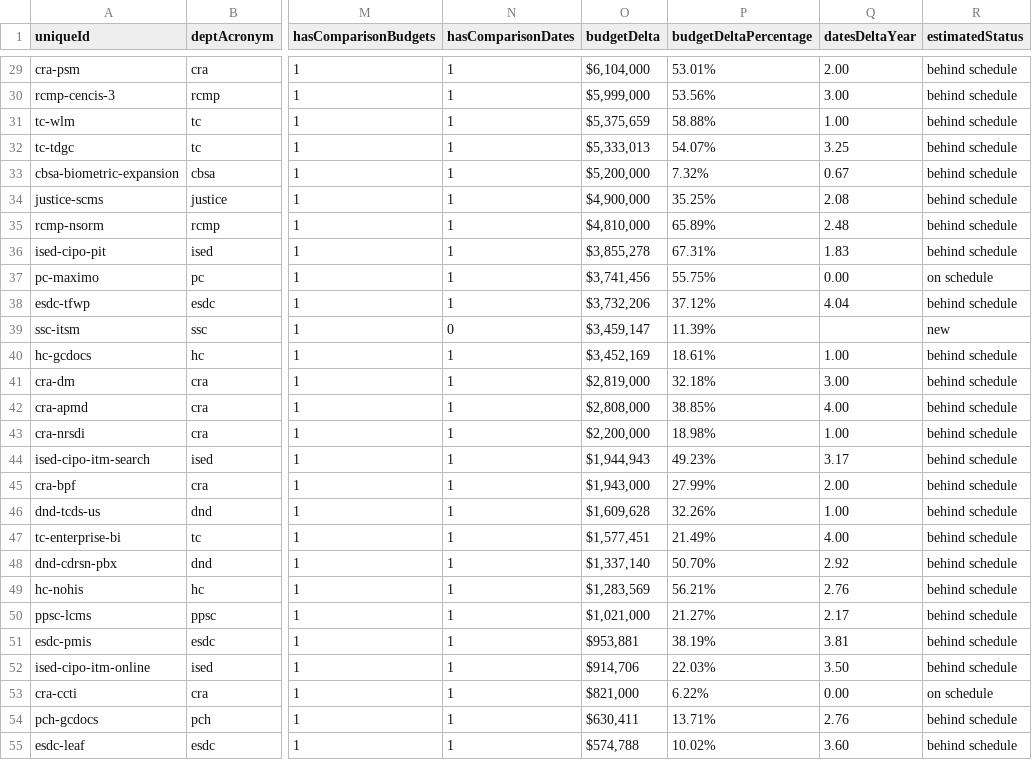
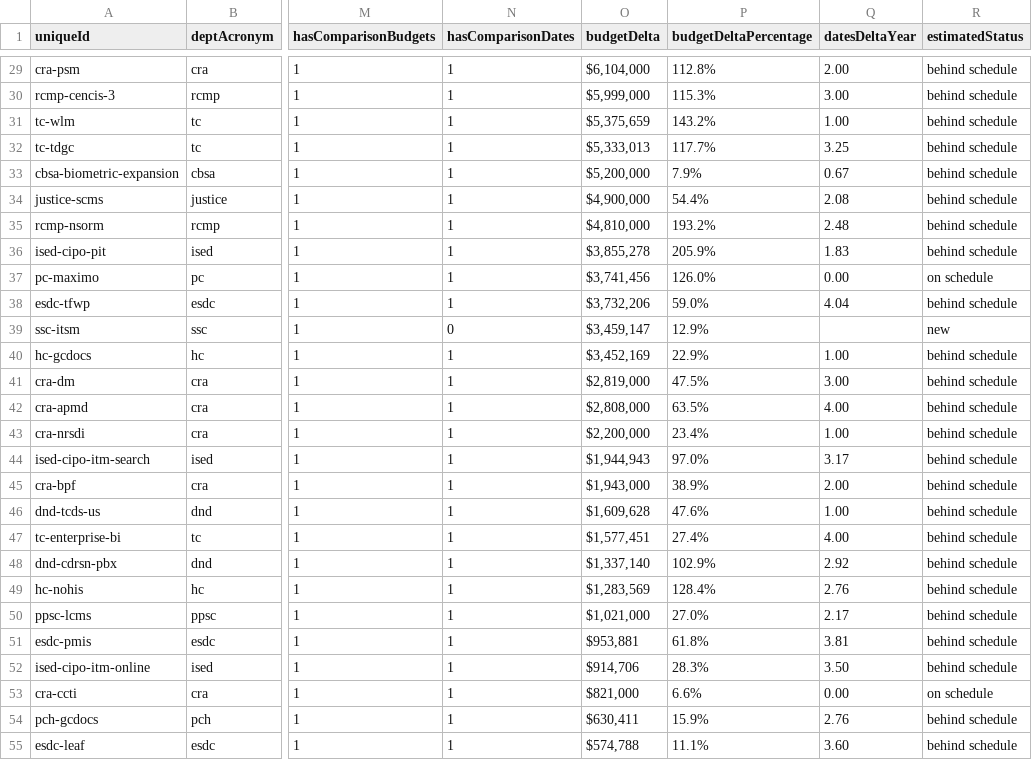
Before and after one commit to large-government-of-canada-it-projects/large-government-of-canada-it-projects.github.io, a CSV file: csv/gc-it-projects-combined.csv, drawn as a sheet; only a part is shown, gaps mark what is left out; the diff covers the shown part only; the diff names each change by its address in the sheet, - before the commit and + after, or states it on an @@ line.

```diff
--- a/csv/gc-it-projects-combined.csv
+++ b/csv/gc-it-projects-combined.csv
-P29 (budgetDeltaPercentage): 53.01%
+P29 (budgetDeltaPercentage): 112.8%
-P30 (budgetDeltaPercentage): 53.56%
+P30 (budgetDeltaPercentage): 115.3%
-P31 (budgetDeltaPercentage): 58.88%
+P31 (budgetDeltaPercentage): 143.2%
-P32 (budgetDeltaPercentage): 54.07%
+P32 (budgetDeltaPercentage): 117.7%
-P33 (budgetDeltaPercentage): 7.32%
+P33 (budgetDeltaPercentage): 7.9%
-P34 (budgetDeltaPercentage): 35.25%
+P34 (budgetDeltaPercentage): 54.4%
-P35 (budgetDeltaPercentage): 65.89%
+P35 (budgetDeltaPercentage): 193.2%
-P36 (budgetDeltaPercentage): 67.31%
+P36 (budgetDeltaPercentage): 205.9%
-P37 (budgetDeltaPercentage): 55.75%
+P37 (budgetDeltaPercentage): 126.0%
-P38 (budgetDeltaPercentage): 37.12%
+P38 (budgetDeltaPercentage): 59.0%
-P39 (budgetDeltaPercentage): 11.39%
+P39 (budgetDeltaPercentage): 12.9%
-P40 (budgetDeltaPercentage): 18.61%
+P40 (budgetDeltaPercentage): 22.9%
-P41 (budgetDeltaPercentage): 32.18%
+P41 (budgetDeltaPercentage): 47.5%
-P42 (budgetDeltaPercentage): 38.85%
+P42 (budgetDeltaPercentage): 63.5%
-P43 (budgetDeltaPercentage): 18.98%
+P43 (budgetDeltaPercentage): 23.4%
-P44 (budgetDeltaPercentage): 49.23%
+P44 (budgetDeltaPercentage): 97.0%
-P45 (budgetDeltaPercentage): 27.99%
+P45 (budgetDeltaPercentage): 38.9%
-P46 (budgetDeltaPercentage): 32.26%
+P46 (budgetDeltaPercentage): 47.6%
-P47 (budgetDeltaPercentage): 21.49%
+P47 (budgetDeltaPercentage): 27.4%
-P48 (budgetDeltaPercentage): 50.70%
+P48 (budgetDeltaPercentage): 102.9%
-P49 (budgetDeltaPercentage): 56.21%
+P49 (budgetDeltaPercentage): 128.4%
-P50 (budgetDeltaPercentage): 21.27%
+P50 (budgetDeltaPercentage): 27.0%
-P51 (budgetDeltaPercentage): 38.19%
+P51 (budgetDeltaPercentage): 61.8%
-P52 (budgetDeltaPercentage): 22.03%
+P52 (budgetDeltaPercentage): 28.3%
-P53 (budgetDeltaPercentage): 6.22%
+P53 (budgetDeltaPercentage): 6.6%
-P54 (budgetDeltaPercentage): 13.71%
+P54 (budgetDeltaPercentage): 15.9%
-P55 (budgetDeltaPercentage): 10.02%
+P55 (budgetDeltaPercentage): 11.1%
```
Also changed, not shown: 70 edited cells elsewhere in this file, 15 other files.
